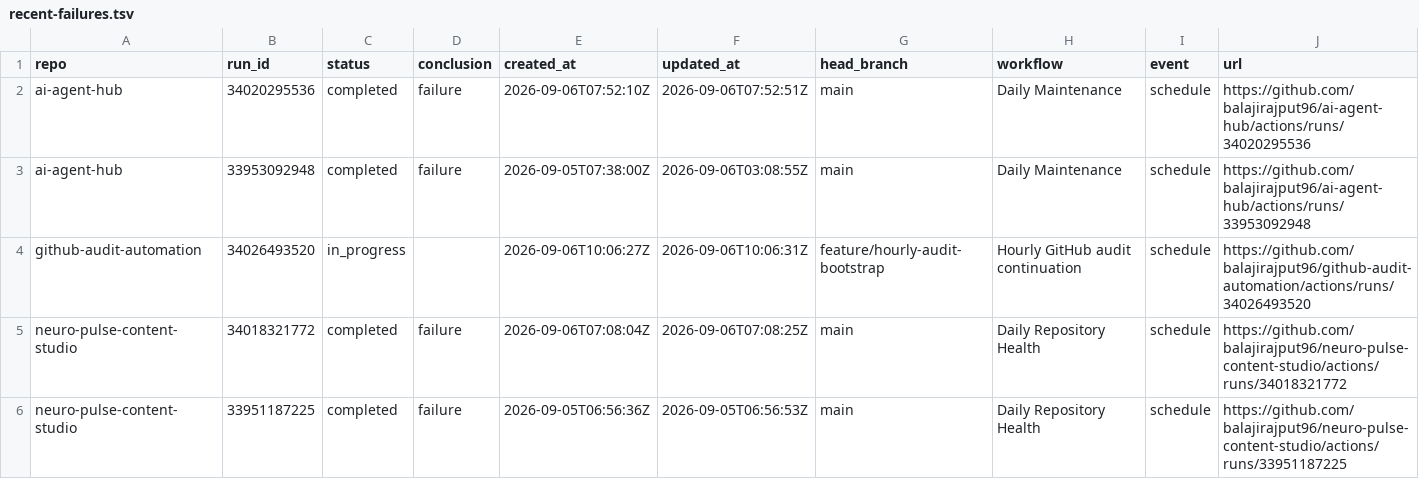
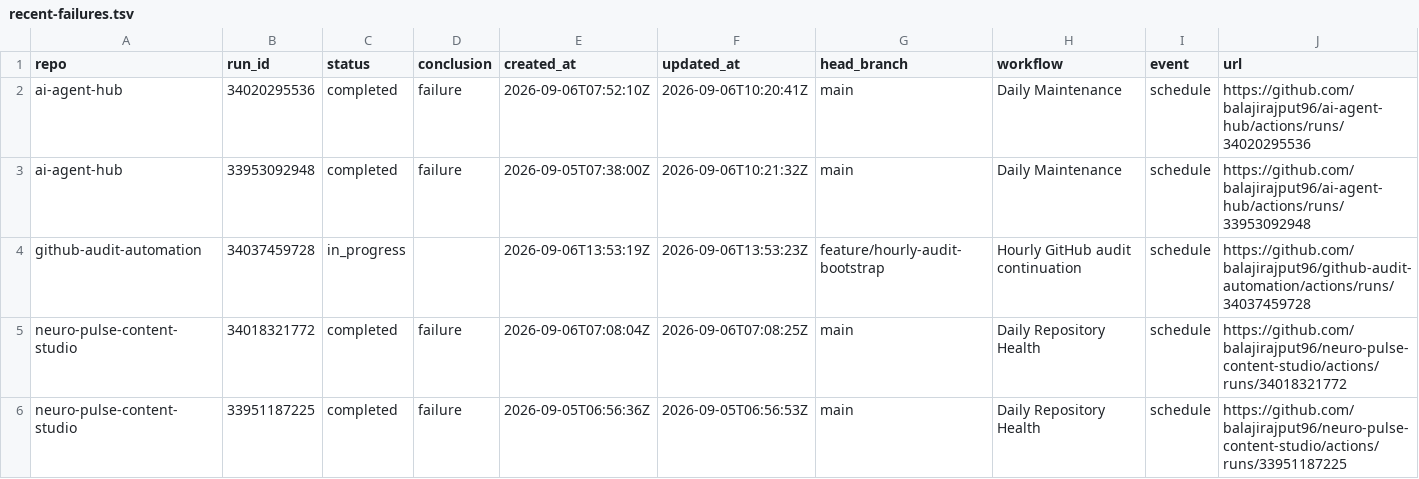
Before and after one commit to balajirajput96/github-audit-automation, a TSV file: artifacts/recent-failures.tsv, drawn as a sheet; only a part is shown.

```diff
--- a/artifacts/recent-failures.tsv
+++ b/artifacts/recent-failures.tsv
@@ -1,5 +1,5 @@
 repo	run_id	status	conclusion	created_at	updated_at	head_branch	workflow	event	url
-ai-agent-hub	34020295536	completed	failure	2026-09-06T07:52:10Z	2026-09-06T07:52:51Z	main	Daily Maintenance	schedule	https://github.com/balajirajput96/ai-agent-hub/actions/runs/34020295536
-ai-agent-hub	33953092948	completed	failure	2026-09-05T07:38:00Z	2026-09-06T03:08:55Z	main	Daily Maintenance	schedule	https://github.com/balajirajput96/ai-agent-hub/actions/runs/33953092948
-github-audit-automation	34026493520	in_progress		2026-09-06T10:06:27Z	2026-09-06T10:06:31Z	feature/hourly-audit-bootstrap	Hourly GitHub audit continuation	schedule	https://github.com/balajirajput96/github-audit-automation/actions/runs/34026493520
+ai-agent-hub	34020295536	completed	failure	2026-09-06T07:52:10Z	2026-09-06T10:20:41Z	main	Daily Maintenance	schedule	https://github.com/balajirajput96/ai-agent-hub/actions/runs/34020295536
+ai-agent-hub	33953092948	completed	failure	2026-09-05T07:38:00Z	2026-09-06T10:21:32Z	main	Daily Maintenance	schedule	https://github.com/balajirajput96/ai-agent-hub/actions/runs/33953092948
+github-audit-automation	34037459728	in_progress		2026-09-06T13:53:19Z	2026-09-06T13:53:23Z	feature/hourly-audit-bootstrap	Hourly GitHub audit continuation	schedule	https://github.com/balajirajput96/github-audit-automation/actions/runs/34037459728
 neuro-pulse-content-studio	34018321772	completed	failure	2026-09-06T07:08:04Z	2026-09-06T07:08:25Z	main	Daily Repository Health	schedule	https://github.com/balajirajput96/neuro-pulse-content-studio/actions/runs/34018321772
```
Also changed, not shown: artifacts/recent-runs.tsv, artifacts/repos.tsv, 3 other files.
